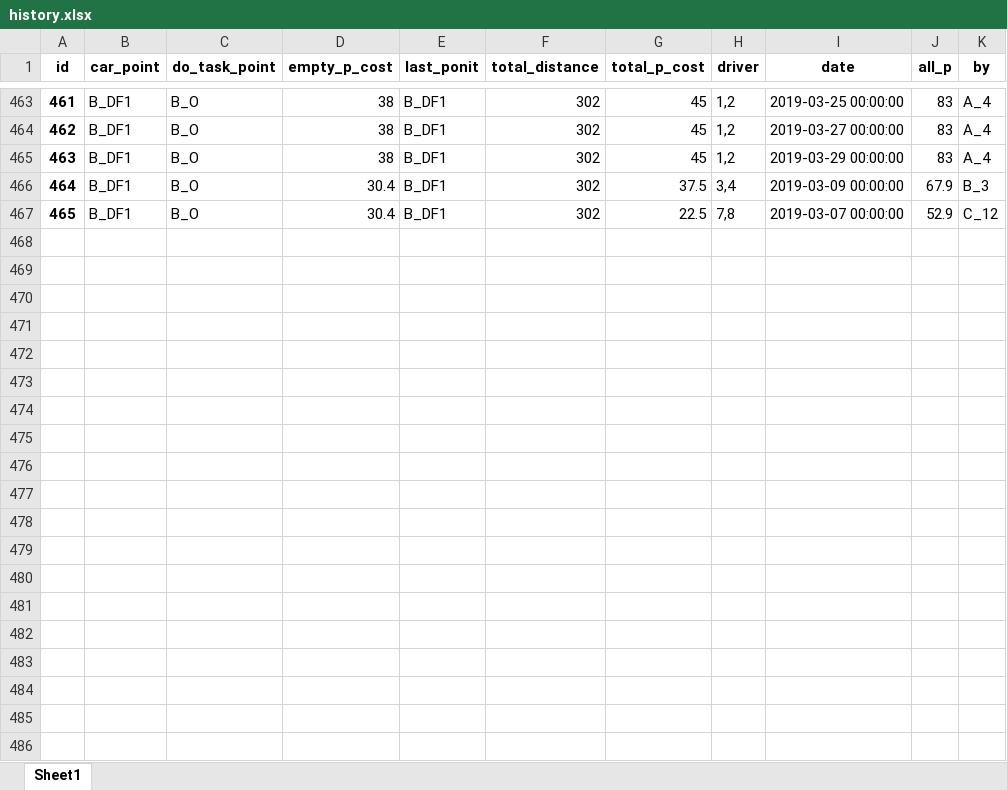
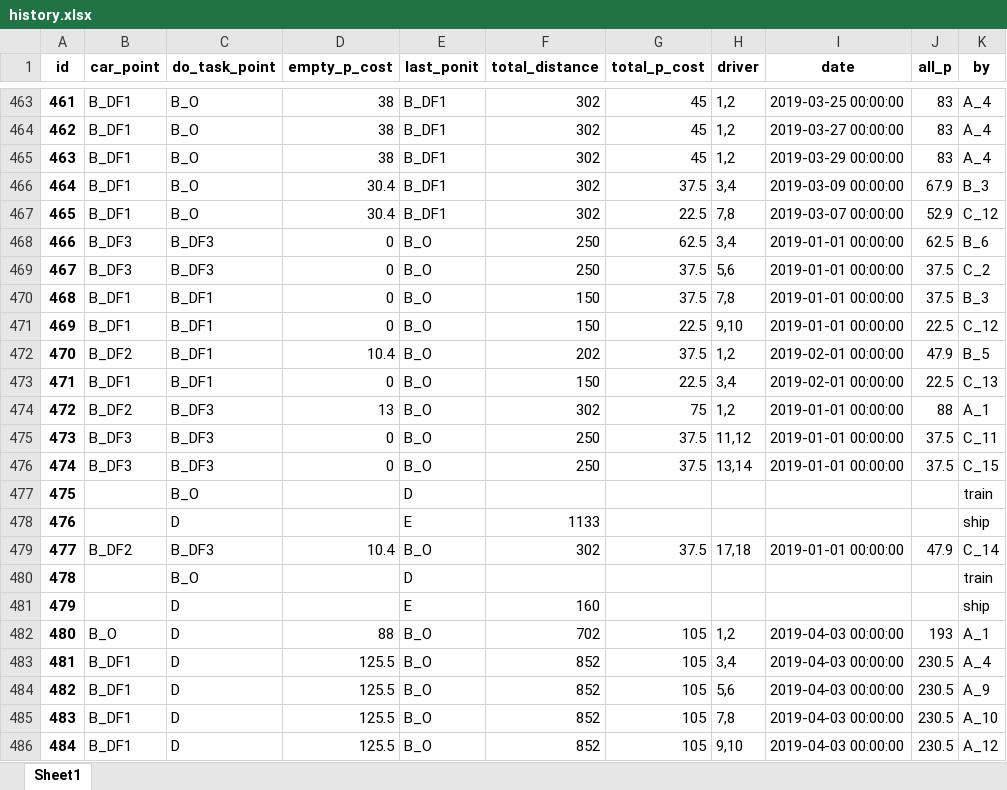
Before and after one commit to ZAchiever/-, an Excel workbook: storage/history.xlsx, sheet Sheet1, drawn as a sheet; only a part is shown, gaps mark what is left out; values as stored, in another font and other column widths than the file's, no borders; the diff covers the shown part only; the diff names each change by its address in the sheet, - before the commit and + after, or states it on an @@ line.

```diff
--- a/storage/history.xlsx (sheet Sheet1)
+++ b/storage/history.xlsx (sheet Sheet1)
+row 468: 466 | B_DF3 | B_DF3 | 0 | B_O | 250 | 62.5 | 3,4 | 2019-01-01 00:00:00 | 62.5 | B_6
+row 469: 467 | B_DF3 | B_DF3 | 0 | B_O | 250 | 37.5 | 5,6 | 2019-01-01 00:00:00 | 37.5 | C_2
+row 470: 468 | B_DF1 | B_DF1 | 0 | B_O | 150 | 37.5 | 7,8 | 2019-01-01 00:00:00 | 37.5 | B_3
+row 471: 469 | B_DF1 | B_DF1 | 0 | B_O | 150 | 22.5 | 9,10 | 2019-01-01 00:00:00 | 22.5 | C_12
+row 472: 470 | B_DF2 | B_DF1 | 10.4 | B_O | 202 | 37.5 | 1,2 | 2019-02-01 00:00:00 | 47.9 | B_5
+row 473: 471 | B_DF1 | B_DF1 | 0 | B_O | 150 | 22.5 | 3,4 | 2019-02-01 00:00:00 | 22.5 | C_13
+row 474: 472 | B_DF2 | B_DF3 | 13 | B_O | 302 | 75 | 1,2 | 2019-01-01 00:00:00 | 88 | A_1
+row 475: 473 | B_DF3 | B_DF3 | 0 | B_O | 250 | 37.5 | 11,12 | 2019-01-01 00:00:00 | 37.5 | C_11
+row 476: 474 | B_DF3 | B_DF3 | 0 | B_O | 250 | 37.5 | 13,14 | 2019-01-01 00:00:00 | 37.5 | C_15
+row 477: 475 |  | B_O |  | D |  |  |  |  |  | train
+row 478: 476 |  | D |  | E | 1133 |  |  |  |  | ship
+row 479: 477 | B_DF2 | B_DF3 | 10.4 | B_O | 302 | 37.5 | 17,18 | 2019-01-01 00:00:00 | 47.9 | C_14
+row 480: 478 |  | B_O |  | D |  |  |  |  |  | train
+row 481: 479 |  | D |  | E | 160 |  |  |  |  | ship
+row 482: 480 | B_O | D | 88 | B_O | 702 | 105 | 1,2 | 2019-04-03 00:00:00 | 193 | A_1
+row 483: 481 | B_DF1 | D | 125.5 | B_O | 852 | 105 | 3,4 | 2019-04-03 00:00:00 | 230.5 | A_4
+row 484: 482 | B_DF1 | D | 125.5 | B_O | 852 | 105 | 5,6 | 2019-04-03 00:00:00 | 230.5 | A_9
+row 485: 483 | B_DF1 | D | 125.5 | B_O | 852 | 105 | 7,8 | 2019-04-03 00:00:00 | 230.5 | A_10
+row 486: 484 | B_DF1 | D | 125.5 | B_O | 852 | 105 | 9,10 | 2019-04-03 00:00:00 | 230.5 | A_12
```
Also changed, not shown: 42 added rows elsewhere in this sheet, storage/car_0.xlsx, storage/driver.xlsx, 6 other files.
